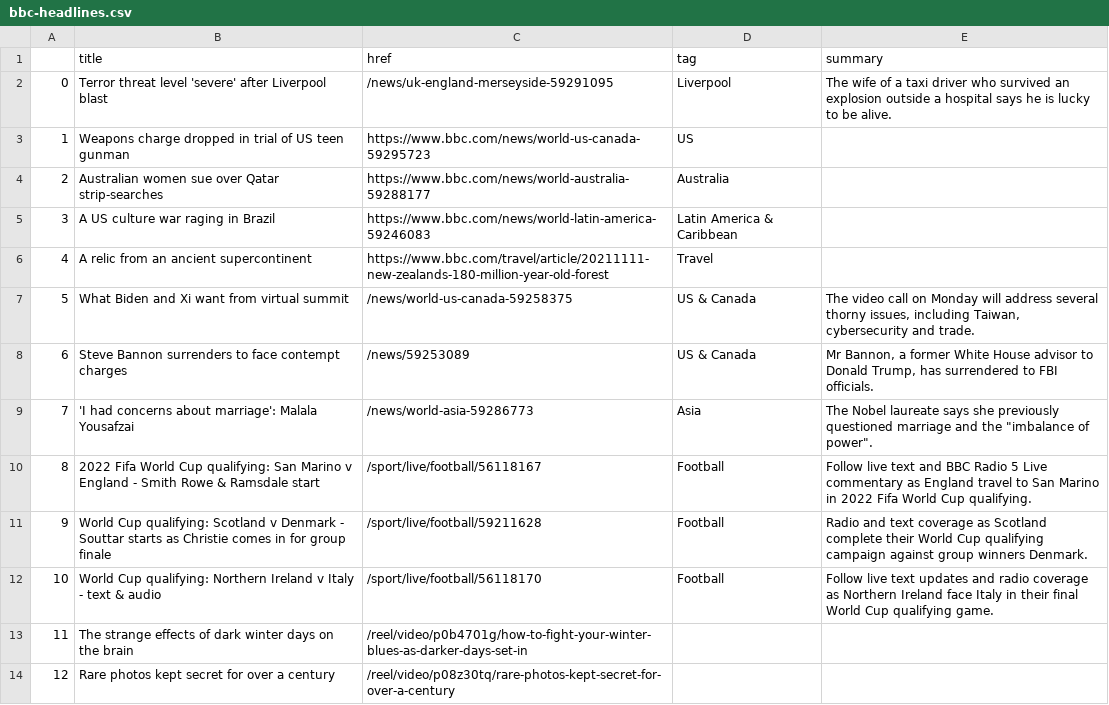
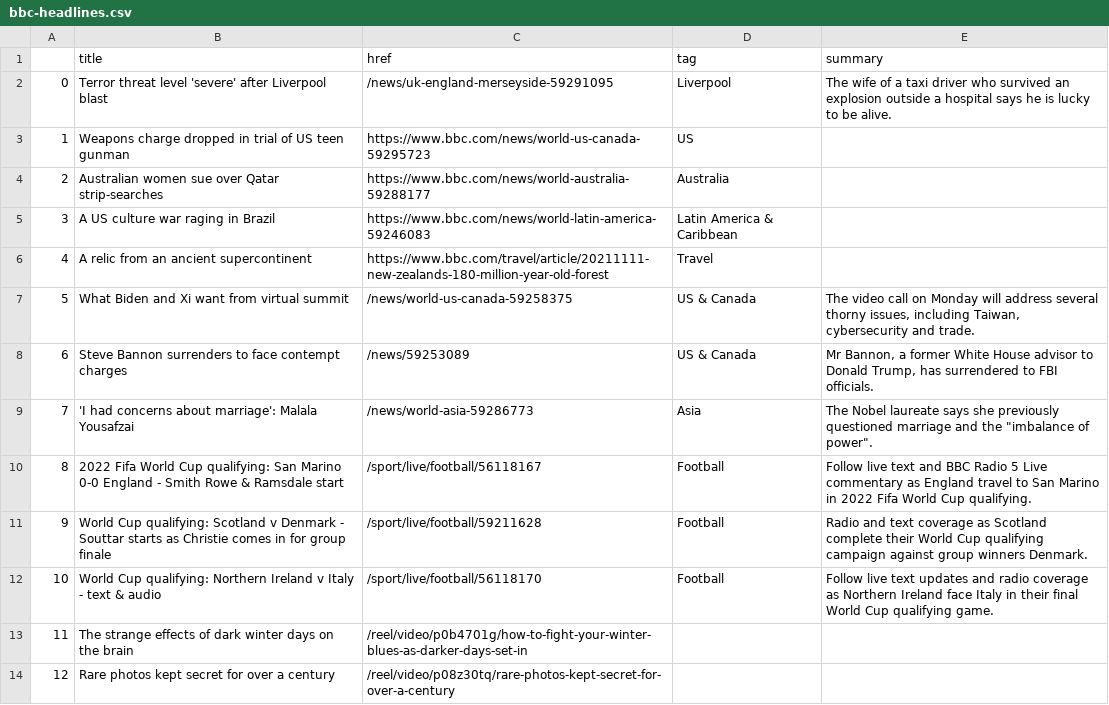
Before and after one commit to joaquin-rosado/automatic-scraper, a CSV file: bbc-headlines.csv, drawn as a sheet; only a part is shown.

```diff
--- a/bbc-headlines.csv
+++ b/bbc-headlines.csv
@@ -9,3 +9,3 @@
 7,'I had concerns about marriage': Malala Yousafzai,/news/world-asia-59286773,Asia,"The Nobel laureate says she previously questioned marriage and the ""imbalance of power""."
-8,2022 Fifa World Cup qualifying: San Marino v England - Smith Rowe & Ramsdale start,/sport/live/football/56118167,Football,Follow live text and BBC Radio 5 Live commentary as England travel to San Marino in 2022 Fifa World Cup qualifying.
+8,2022 Fifa World Cup qualifying: San Marino 0-0 England - Smith Rowe & Ramsdale start,/sport/live/football/56118167,Football,Follow live text and BBC Radio 5 Live commentary as England travel to San Marino in 2022 Fifa World Cup qualifying.
 9,World Cup qualifying: Scotland v Denmark - Souttar starts as Christie comes in for group finale,/sport/live/football/59211628,Football,Radio and text coverage as Scotland complete their World Cup qualifying campaign against group winners Denmark.
```
